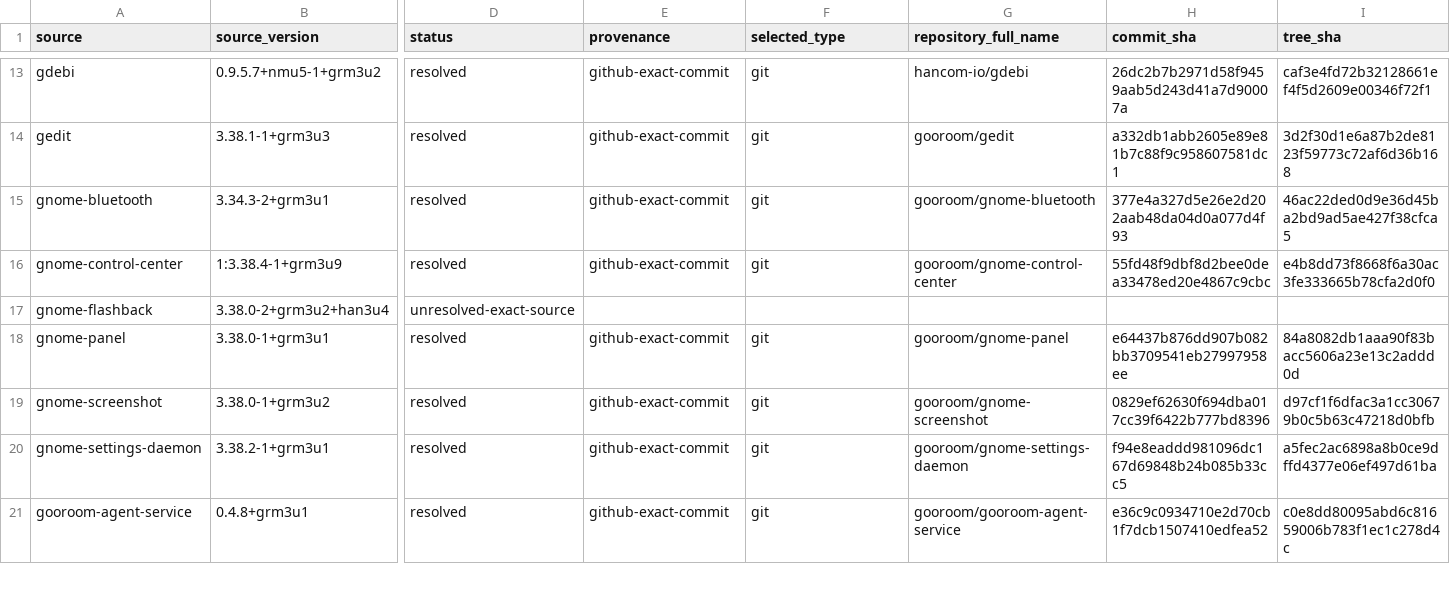
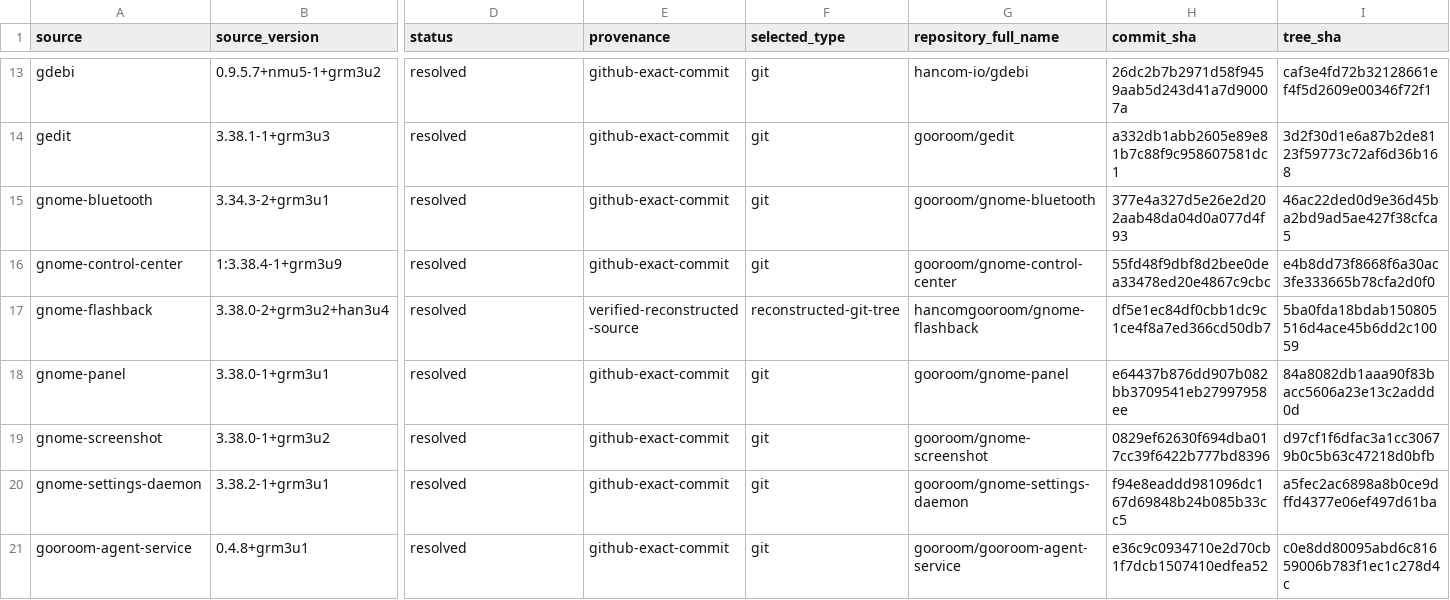
Before and after one commit to bicheondev/hancom-gooroom-archive, a TSV file: arm64/locks/effective-sources-v3/effective-source-lock.tsv, drawn as a sheet; only a part is shown, gaps mark what is left out; the diff names each change by its address in the sheet, - before the commit and + after, or states it on an @@ line.

```diff
--- a/arm64/locks/effective-sources-v3/effective-source-lock.tsv
+++ b/arm64/locks/effective-sources-v3/effective-source-lock.tsv
-D17 (status): unresolved-exact-source
+D17 (status): resolved
-E17 (provenance): (empty)
+E17 (provenance): verified-reconstructed-source
-F17 (selected_type): (empty)
+F17 (selected_type): reconstructed-git-tree
-G17 (repository_full_name): (empty)
+G17 (repository_full_name): hancomgooroom/gnome-flashback
-H17 (commit_sha): (empty)
+H17 (commit_sha): df5e1ec84df0cbb1dc9c1ce4f8a7ed366cd50db7
-I17 (tree_sha): (empty)
+I17 (tree_sha): 5ba0fda18bdab150805516d4ace45b6dd2c10059
```
Also changed, not shown: 6 other files.
